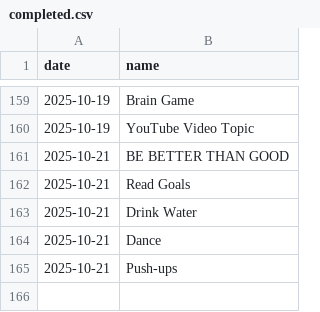
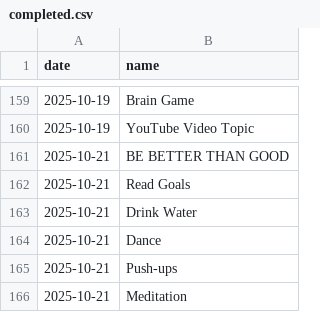
Before and after one commit to aster-king/Habitualize, a CSV file: completed.csv, drawn as a sheet; only a part is shown, gaps mark what is left out.

Commit message:
Complete habit: Meditation on 2025-10-21

```diff
--- a/completed.csv
+++ b/completed.csv
@@ -165 +165,2 @@ date,name
 2025-10-21,Push-ups
+2025-10-21,Meditation
```
